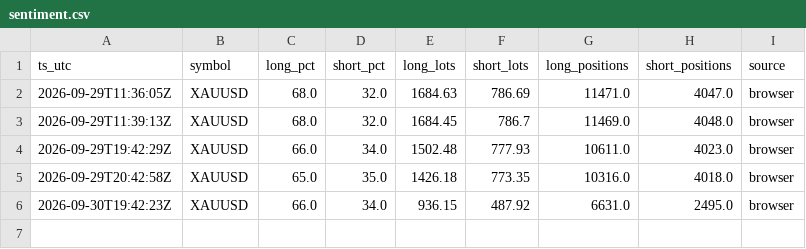
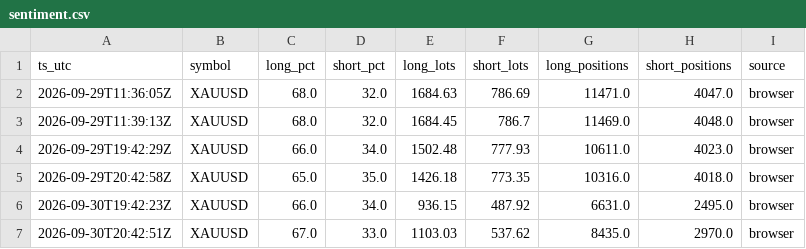
Before and after one commit to dennisegharevba/sentiment-collector, a CSV file: data/sentiment.csv, drawn as a sheet.

Commit message:
sentiment snapshot 30/09/2026 21:42:52.52

```diff
--- a/data/sentiment.csv
+++ b/data/sentiment.csv
@@ -6 +6,2 @@ ts_utc,symbol,long_pct,short_pct,long_lots,short_lots,long_positions,short_posit
 2026-09-30T19:42:23Z,XAUUSD,66.0,34.0,936.15,487.92,6631.0,2495.0,browser
+2026-09-30T20:42:51Z,XAUUSD,67.0,33.0,1103.03,537.62,8435.0,2970.0,browser
```
